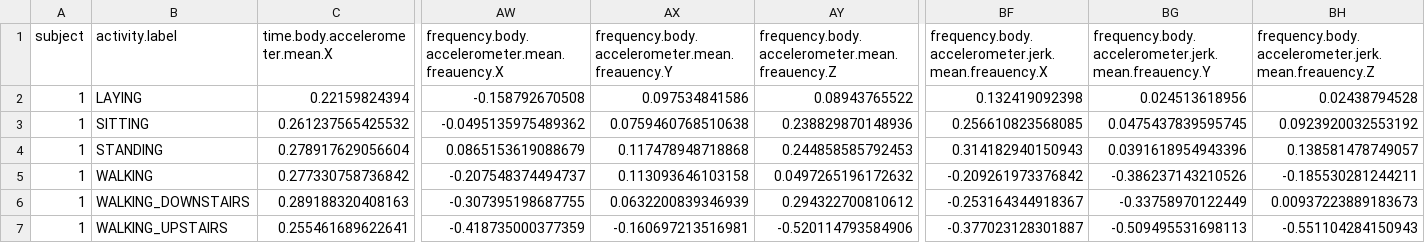
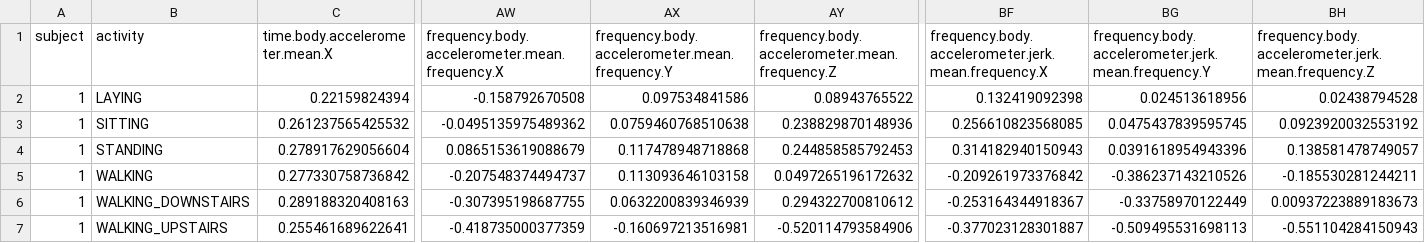
Before and after one commit to rljc/SamSungDataClean, a CSV file: newAverageRecognitionData.csv, drawn as a sheet; only a part is shown, gaps mark what is left out; the diff covers the shown part only; the diff names each change by its address in the sheet, - before the commit and + after, or states it on an @@ line.

```diff
--- a/newAverageRecognitionData.csv
+++ b/newAverageRecognitionData.csv
-B1: activity.label
+B1: activity
-AW1: frequency.body.accelerometer.mean.freauency.X
+AW1: frequency.body.accelerometer.mean.frequency.X
-AX1: frequency.body.accelerometer.mean.freauency.Y
+AX1: frequency.body.accelerometer.mean.frequency.Y
-AY1: frequency.body.accelerometer.mean.freauency.Z
+AY1: frequency.body.accelerometer.mean.frequency.Z
-BF1: frequency.body.accelerometer.jerk.mean.freauency.X
+BF1: frequency.body.accelerometer.jerk.mean.frequency.X
-BG1: frequency.body.accelerometer.jerk.mean.freauency.Y
+BG1: frequency.body.accelerometer.jerk.mean.frequency.Y
-BH1: frequency.body.accelerometer.jerk.mean.freauency.Z
+BH1: frequency.body.accelerometer.jerk.mean.frequency.Z
```
Also changed, not shown: 7 edited cells elsewhere in this file, 3 other files.
